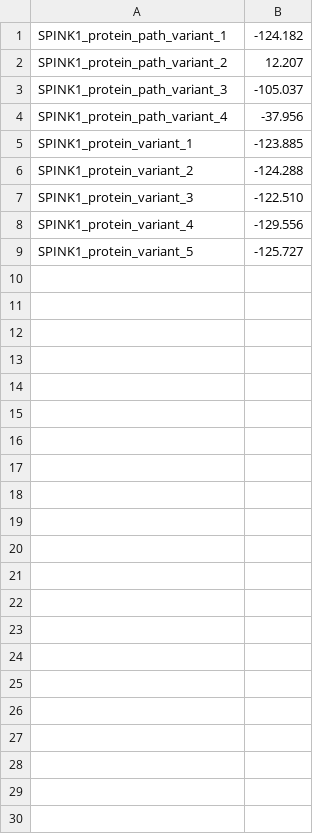
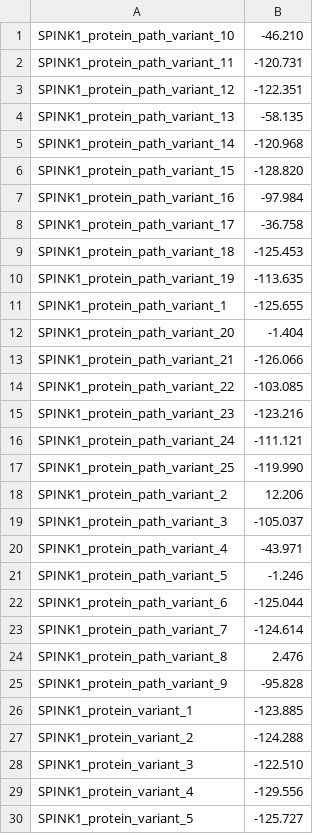
Before and after one commit to molgenis/MORPHA, a CSV file: results/SPINK1/SPINK1_minimum_per_haplotype.csv, drawn as a sheet.

Commit message:
Correct SPINK1 energies

```diff
--- a/results/SPINK1/SPINK1_minimum_per_haplotype.csv
+++ b/results/SPINK1/SPINK1_minimum_per_haplotype.csv
@@ -1,5 +1,26 @@
-SPINK1_protein_path_variant_1,-124.182
-SPINK1_protein_path_variant_2,12.207
+SPINK1_protein_path_variant_10,-46.210
+SPINK1_protein_path_variant_11,-120.731
+SPINK1_protein_path_variant_12,-122.351
+SPINK1_protein_path_variant_13,-58.135
+SPINK1_protein_path_variant_14,-120.968
+SPINK1_protein_path_variant_15,-128.820
+SPINK1_protein_path_variant_16,-97.984
+SPINK1_protein_path_variant_17,-36.758
+SPINK1_protein_path_variant_18,-125.453
+SPINK1_protein_path_variant_19,-113.635
+SPINK1_protein_path_variant_1,-125.655
+SPINK1_protein_path_variant_20,-1.404
+SPINK1_protein_path_variant_21,-126.066
+SPINK1_protein_path_variant_22,-103.085
+SPINK1_protein_path_variant_23,-123.216
+SPINK1_protein_path_variant_24,-111.121
+SPINK1_protein_path_variant_25,-119.990
+SPINK1_protein_path_variant_2,12.206
 SPINK1_protein_path_variant_3,-105.037
-SPINK1_protein_path_variant_4,-37.956
+SPINK1_protein_path_variant_4,-43.971
+SPINK1_protein_path_variant_5,-1.246
+SPINK1_protein_path_variant_6,-125.044
+SPINK1_protein_path_variant_7,-124.614
+SPINK1_protein_path_variant_8,2.476
+SPINK1_protein_path_variant_9,-95.828
 SPINK1_protein_variant_1,-123.885
```
Also changed, not shown: 1 other file.
